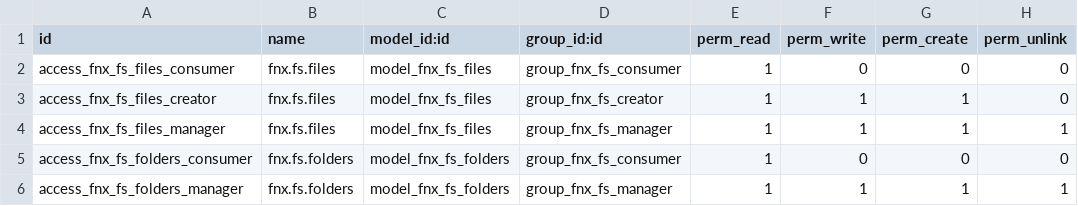
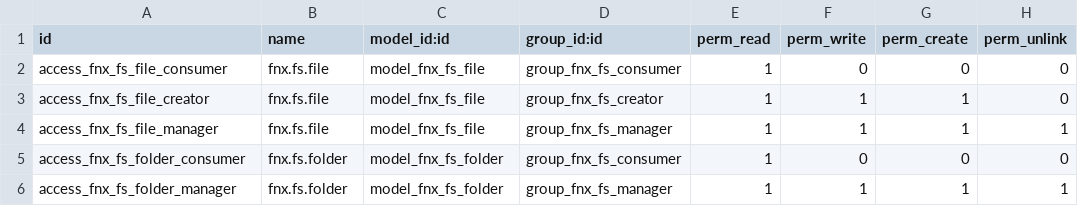
Before and after one commit to ethanfurman/openerp_fnx_fs, a CSV file: security/ir.model.access.csv, drawn as a sheet.

```diff
--- a/security/ir.model.access.csv
+++ b/security/ir.model.access.csv
@@ -1,6 +1,6 @@
 "id","name","model_id:id","group_id:id","perm_read","perm_write","perm_create","perm_unlink"
-"access_fnx_fs_files_consumer","fnx.fs.files","model_fnx_fs_files","group_fnx_fs_consumer",1,0,0,0
-"access_fnx_fs_files_creator","fnx.fs.files","model_fnx_fs_files","group_fnx_fs_creator",1,1,1,0
-"access_fnx_fs_files_manager","fnx.fs.files","model_fnx_fs_files","group_fnx_fs_manager",1,1,1,1
-"access_fnx_fs_folders_consumer","fnx.fs.folders","model_fnx_fs_folders","group_fnx_fs_consumer",1,0,0,0
-"access_fnx_fs_folders_manager","fnx.fs.folders","model_fnx_fs_folders","group_fnx_fs_manager",1,1,1,1
+"access_fnx_fs_file_consumer","fnx.fs.file","model_fnx_fs_file","group_fnx_fs_consumer",1,0,0,0
+"access_fnx_fs_file_creator","fnx.fs.file","model_fnx_fs_file","group_fnx_fs_creator",1,1,1,0
+"access_fnx_fs_file_manager","fnx.fs.file","model_fnx_fs_file","group_fnx_fs_manager",1,1,1,1
+"access_fnx_fs_folder_consumer","fnx.fs.folder","model_fnx_fs_folder","group_fnx_fs_consumer",1,0,0,0
+"access_fnx_fs_folder_manager","fnx.fs.folder","model_fnx_fs_folder","group_fnx_fs_manager",1,1,1,1
```
Also changed, not shown: 4 other files.
